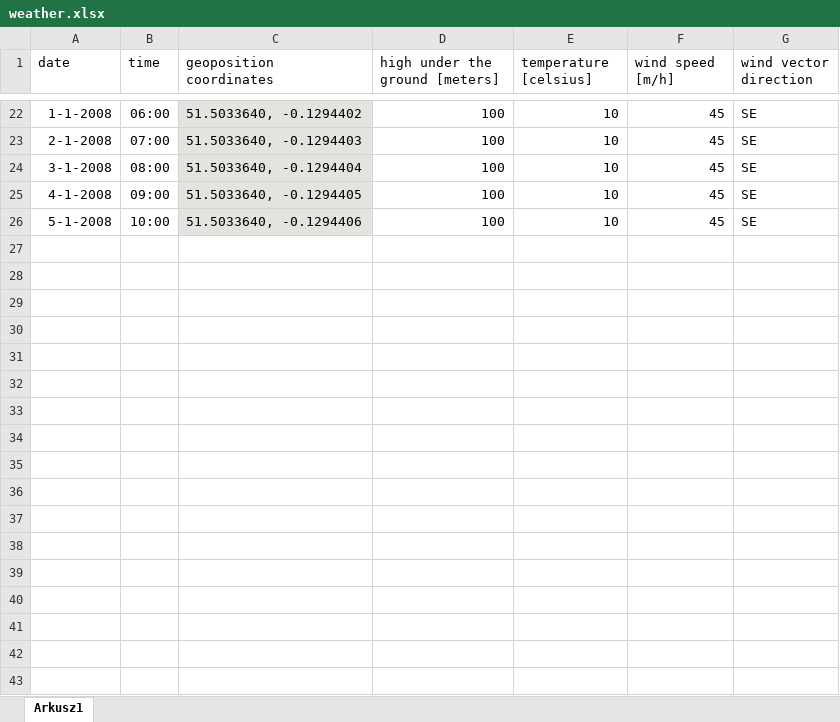
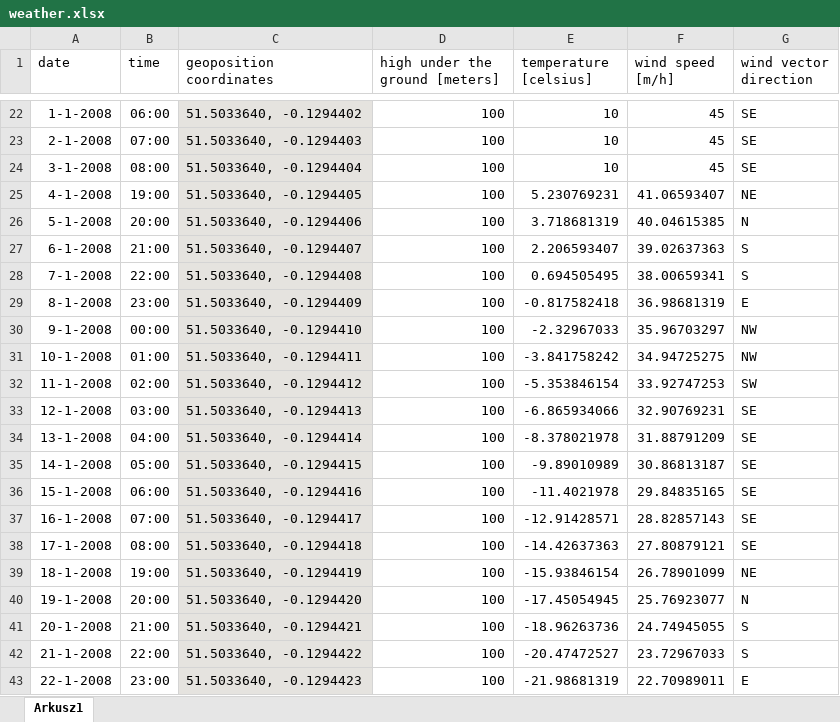
Before and after one commit to slawek87/weather_service, an Excel workbook: client/weather.xlsx, sheet Arkusz1, drawn as a sheet; only a part is shown, gaps mark what is left out; values as stored, in another font and other column widths than the file's, no borders; charts and pictures not drawn; the diff covers the shown part only; the diff names each change by its address in the sheet, - before the commit and + after, or states it on an @@ line.

```diff
--- a/client/weather.xlsx (sheet Arkusz1)
+++ b/client/weather.xlsx (sheet Arkusz1)
-B25 (time): 09:00
+B25 (time): 19:00
-E25 (temperature [celsius]): 10
+E25 (temperature [celsius]): 5.230769231
-F25 (wind speed [m/h]): 45
+F25 (wind speed [m/h]): 41.06593407
-G25 (wind vector direction): SE
+G25 (wind vector direction): NE
-B26 (time): 10:00
+B26 (time): 20:00
-E26 (temperature [celsius]): 10
+E26 (temperature [celsius]): 3.718681319
-F26 (wind speed [m/h]): 45
+F26 (wind speed [m/h]): 40.04615385
-G26 (wind vector direction): SE
+G26 (wind vector direction): N
+row 27: 6-1-2008 | 21:00 | 51.5033640, -0.1294407 | 100 | 2.206593407 | 39.02637363 | S
+row 28: 7-1-2008 | 22:00 | 51.5033640, -0.1294408 | 100 | 0.694505495 | 38.00659341 | S
+row 29: 8-1-2008 | 23:00 | 51.5033640, -0.1294409 | 100 | -0.817582418 | 36.98681319 | E
+row 30: 9-1-2008 | 00:00 | 51.5033640, -0.1294410 | 100 | -2.32967033 | 35.96703297 | NW
+row 31: 10-1-2008 | 01:00 | 51.5033640, -0.1294411 | 100 | -3.841758242 | 34.94725275 | NW
+row 32: 11-1-2008 | 02:00 | 51.5033640, -0.1294412 | 100 | -5.353846154 | 33.92747253 | SW
+row 33: 12-1-2008 | 03:00 | 51.5033640, -0.1294413 | 100 | -6.865934066 | 32.90769231 | SE
+row 34: 13-1-2008 | 04:00 | 51.5033640, -0.1294414 | 100 | -8.378021978 | 31.88791209 | SE
+row 35: 14-1-2008 | 05:00 | 51.5033640, -0.1294415 | 100 | -9.89010989 | 30.86813187 | SE
+row 36: 15-1-2008 | 06:00 | 51.5033640, -0.1294416 | 100 | -11.4021978 | 29.84835165 | SE
+row 37: 16-1-2008 | 07:00 | 51.5033640, -0.1294417 | 100 | -12.91428571 | 28.82857143 | SE
+row 38: 17-1-2008 | 08:00 | 51.5033640, -0.1294418 | 100 | -14.42637363 | 27.80879121 | SE
+row 39: 18-1-2008 | 19:00 | 51.5033640, -0.1294419 | 100 | -15.93846154 | 26.78901099 | NE
+row 40: 19-1-2008 | 20:00 | 51.5033640, -0.1294420 | 100 | -17.45054945 | 25.76923077 | N
+row 41: 20-1-2008 | 21:00 | 51.5033640, -0.1294421 | 100 | -18.96263736 | 24.74945055 | S
+row 42: 21-1-2008 | 22:00 | 51.5033640, -0.1294422 | 100 | -20.47472527 | 23.72967033 | S
+row 43: 22-1-2008 | 23:00 | 51.5033640, -0.1294423 | 100 | -21.98681319 | 22.70989011 | E
```
Also changed, not shown: 32 added rows elsewhere in this sheet, 9 other files.
